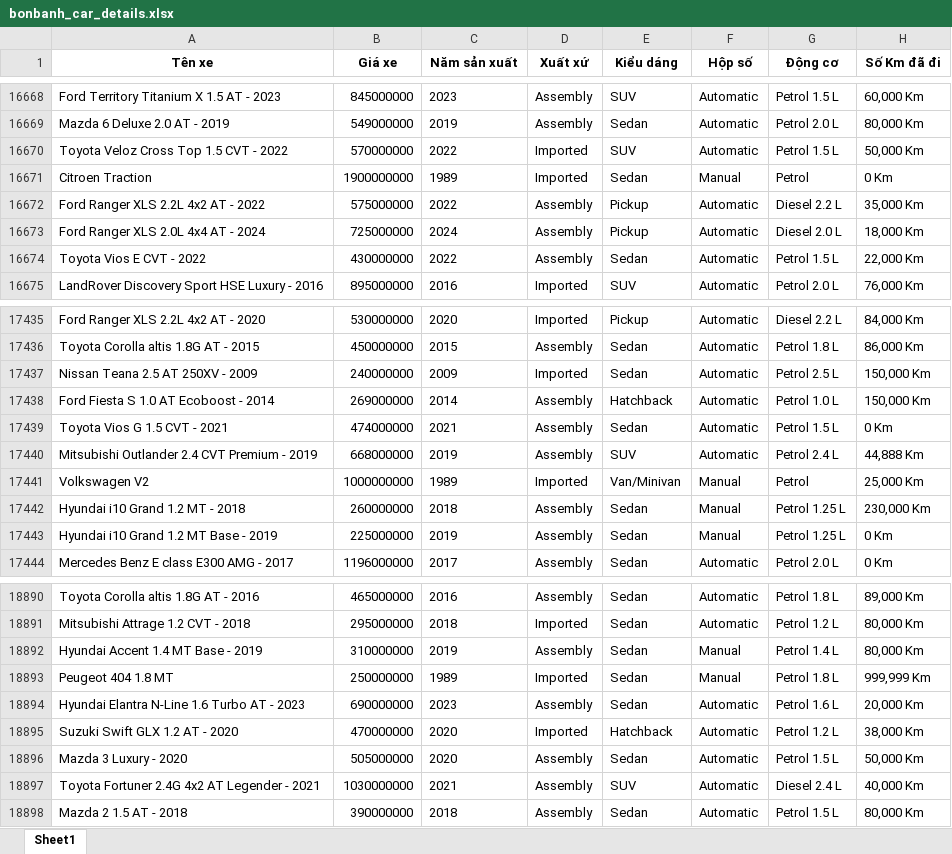
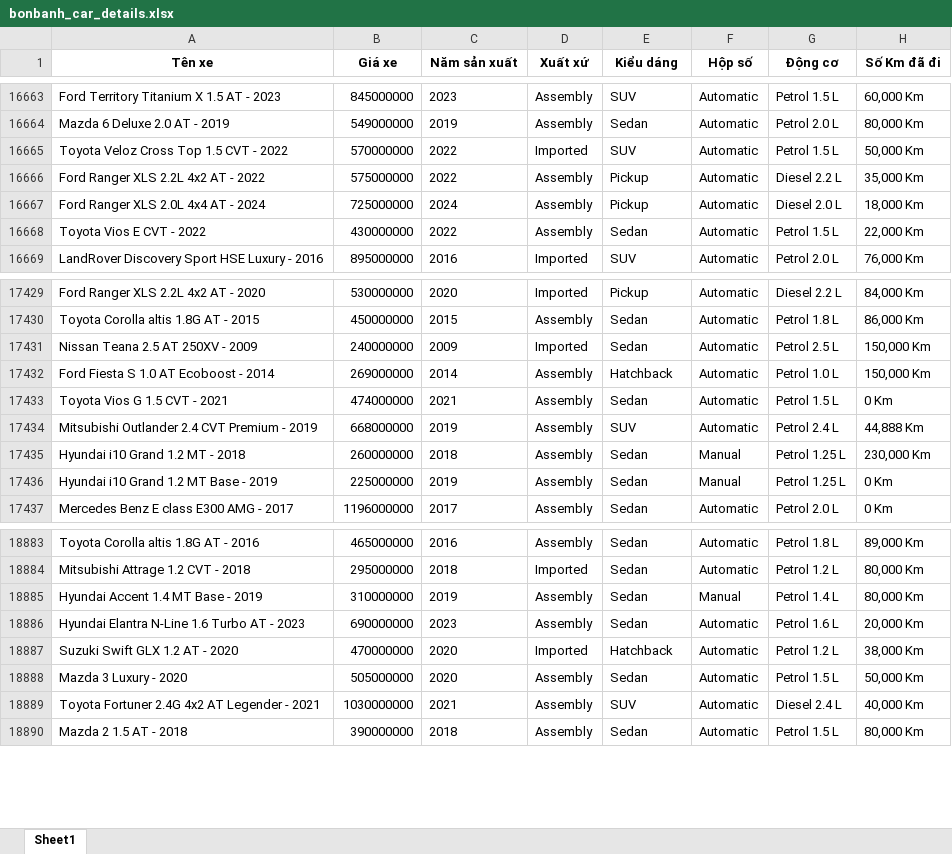
Before and after one commit to hieucronc/Vietnamese_car_price_predict, an Excel workbook: bonbanh_car_details.xlsx, sheet Sheet1, drawn as a sheet; only a part is shown, gaps mark what is left out; values as stored, in another font and other column widths than the file's, no borders; the diff covers the shown part only; the diff names each change by its address in the sheet, - before the commit and + after, or states it on an @@ line.

```diff
--- a/bonbanh_car_details.xlsx (sheet Sheet1)
+++ b/bonbanh_car_details.xlsx (sheet Sheet1)
-row 16671: Citroen Traction | 1900000000 | 1989 | Imported | Sedan | Manual | Petrol | 0 Km
-row 17441: Volkswagen V2 | 1000000000 | 1989 | Imported | Van/Minivan | Manual | Petrol | 25,000 Km
-row 18893: Peugeot 404 1.8 MT | 250000000 | 1989 | Imported | Sedan | Manual | Petrol 1.8 L | 999,999 Km
```
Also changed, not shown: 5 removed rows elsewhere in this sheet, car_info.xlsx, car_price_predictions.xlsx, 8 other files.
